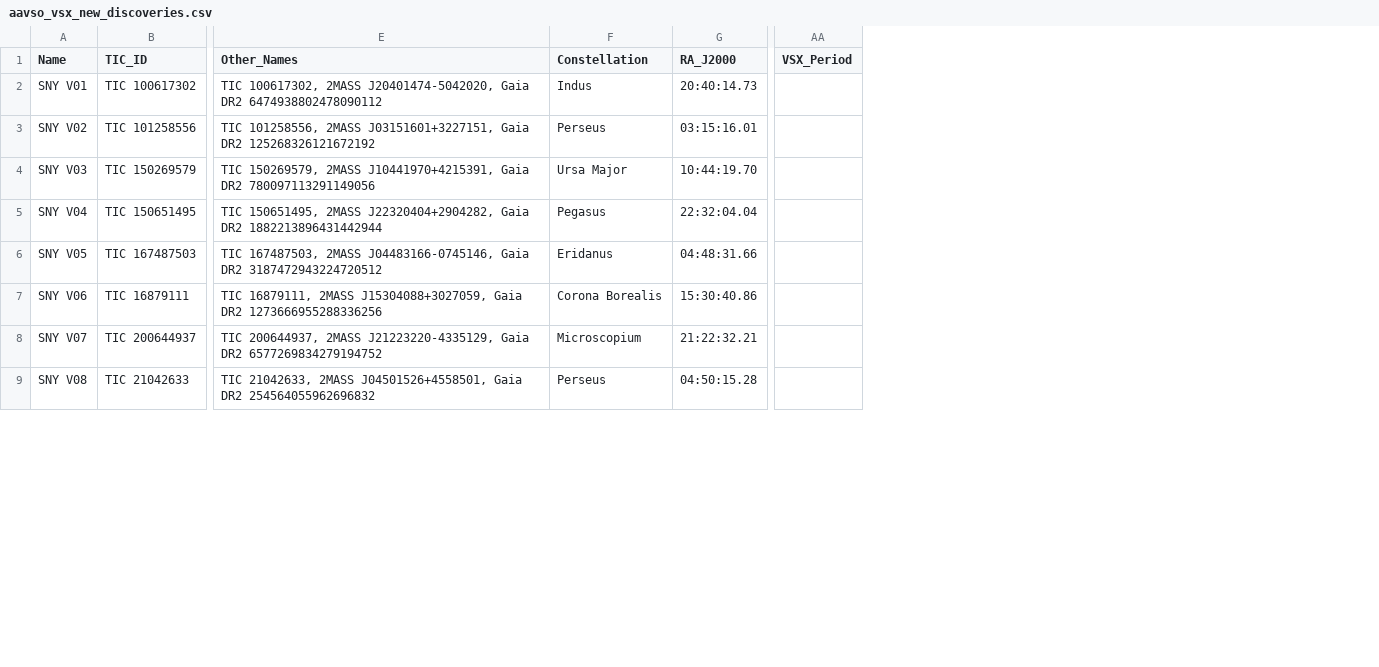
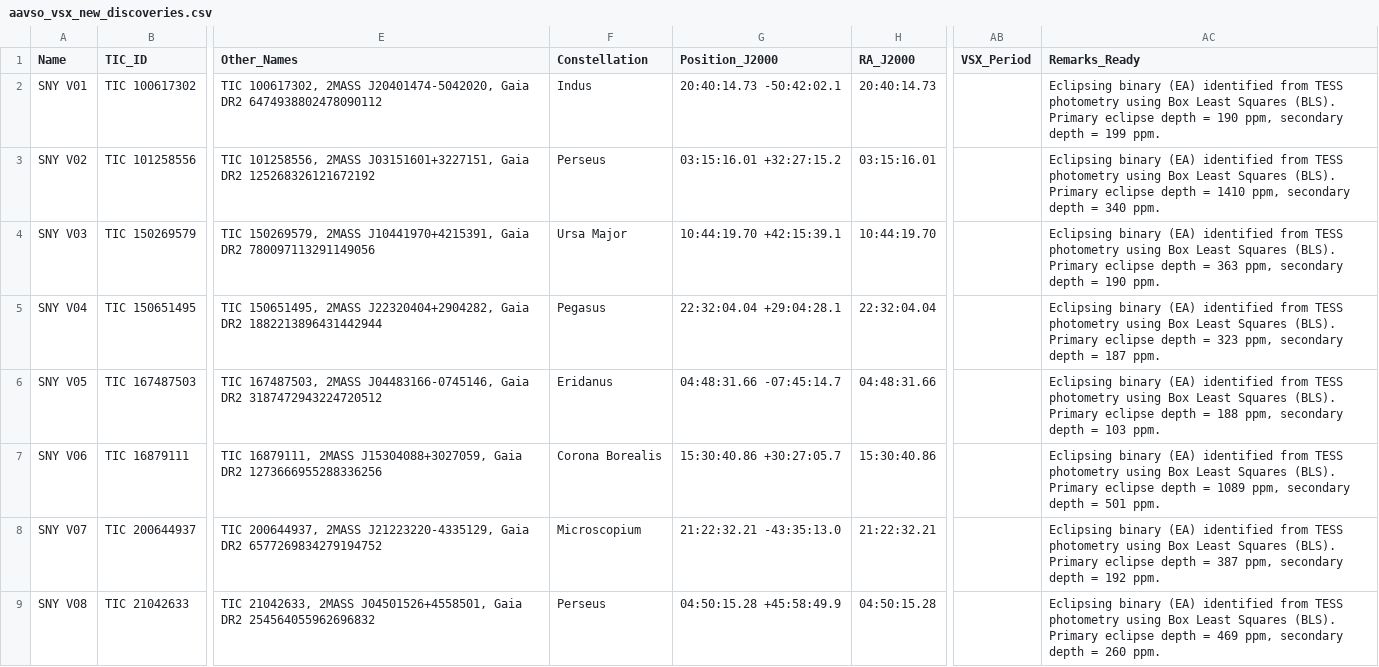
Before and after one commit to Dartellum/exoplanet-hunter, a CSV file: binary_submissions/aavso_vsx_new_discoveries.csv, drawn as a sheet; only a part is shown, gaps mark what is left out; the diff names each change by its address in the sheet, - before the commit and + after, or states it on an @@ line.

Commit message:
Add Position_J2000 and Remarks_Ready columns for streamlined VSX form entry

```diff
--- a/binary_submissions/aavso_vsx_new_discoveries.csv
+++ b/binary_submissions/aavso_vsx_new_discoveries.csv
+column G (Position_J2000), rows 2-9: 20:40:14.73 -50:42:02.1 | 03:15:16.01 +32:27:15.2 | 10:44:19.70 +42:15:39.1 | 22:32:04.04 +29:04:28.1 | 04:48:31.66 -07:45:14.7 | 15:30:40.86 +30:27:05.7 | 21:22:32.21 -43:35:13.0 | 04:50:15.28 +45:58:49.9
+column AC (Remarks_Ready), rows 2-9: Eclipsing binary (EA) identified from TESS photometry using Box Least Squares (BLS). Primary eclipse depth = 190 ppm, secondary depth = 199 ppm. | Eclipsing binary (EA) identified from TESS photometry using Box Least Squares (BLS). Primary eclipse depth = 1410 ppm, secondary depth = 340 ppm. | Eclipsing binary (EA) identified from TESS photometry using Box Least Squares (BLS). Primary eclipse depth = 363 ppm, secondary depth = 190 ppm. | Eclipsing binary (EA) identified from TESS photometry using Box Least Squares (BLS). Primary eclipse depth = 323 ppm, secondary depth = 187 ppm. | Eclipsing binary (EA) identified from TESS photometry using Box Least Squares (BLS). Primary eclipse depth = 188 ppm, secondary depth = 103 ppm. | Eclipsing binary (EA) identified from TESS photometry using Box Least Squares (BLS). Primary eclipse depth = 1089 ppm, secondary depth = 501 ppm. | Eclipsing binary (EA) identified from TESS photometry using Box Least Squares (BLS). Primary eclipse depth = 387 ppm, secondary depth = 192 ppm. | Eclipsing binary (EA) identified from TESS photometry using Box Least Squares (BLS). Primary eclipse depth = 469 ppm, secondary depth = 260 ppm.
```
Also changed, not shown: binary_submissions/aavso_vsx_revisions_and_known.csv.
